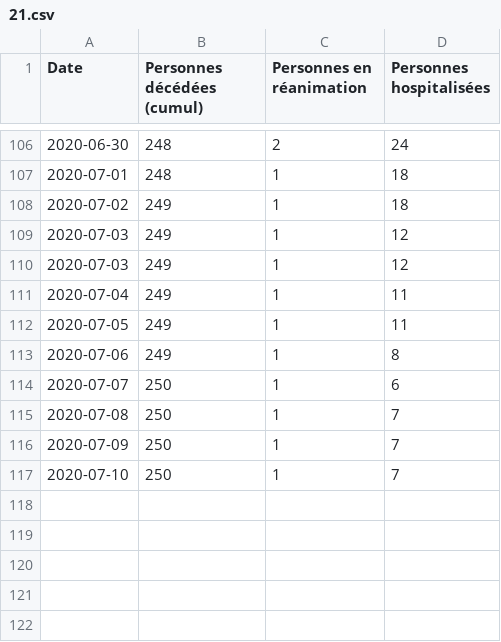
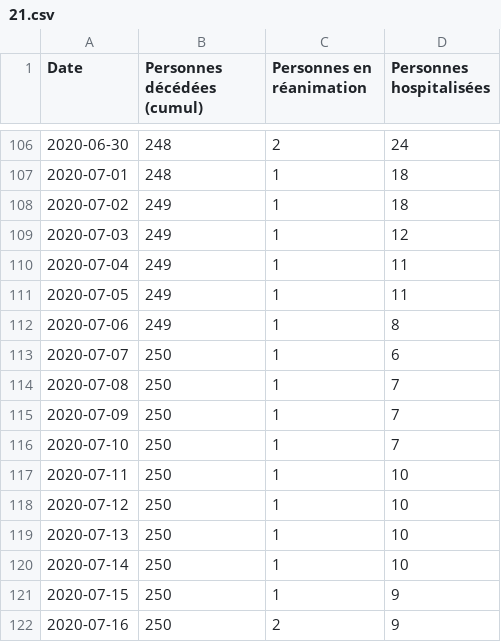
Before and after one commit to mattifaye/covid19bfc, a CSV file: 21.csv, drawn as a sheet; only a part is shown, gaps mark what is left out.

```diff
--- a/21.csv
+++ b/21.csv
@@ -109,3 +109,2 @@ Date,Personnes décédées (cumul),Personnes en réanimation,Personnes hospitali
 2020-07-03,249,1,12
-2020-07-03,249,1,12
 2020-07-04,249,1,11
@@ -117 +116,7 @@ Date,Personnes décédées (cumul),Personnes en réanimation,Personnes hospitali
 2020-07-10,250,1,7
+2020-07-11,250,1,10
+2020-07-12,250,1,10
+2020-07-13,250,1,10
+2020-07-14,250,1,10
+2020-07-15,250,1,9
+2020-07-16,250,2,9
```
Also changed, not shown: 25.csv, 70.csv, 9 other files.
